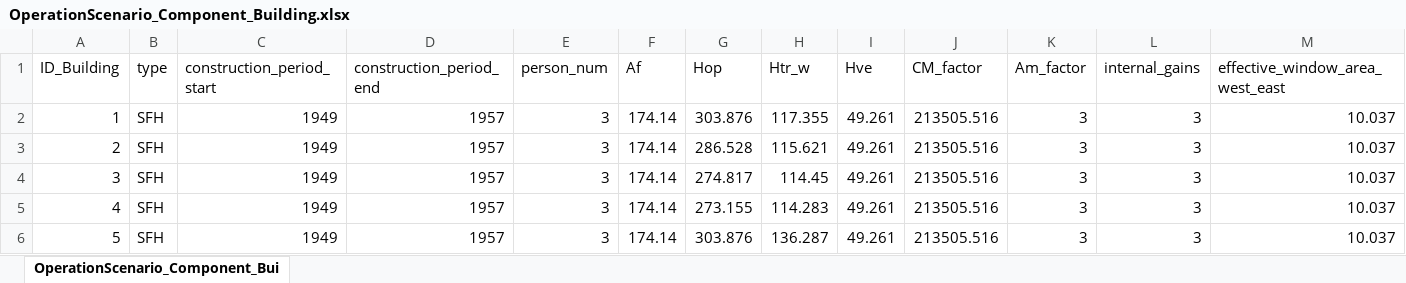
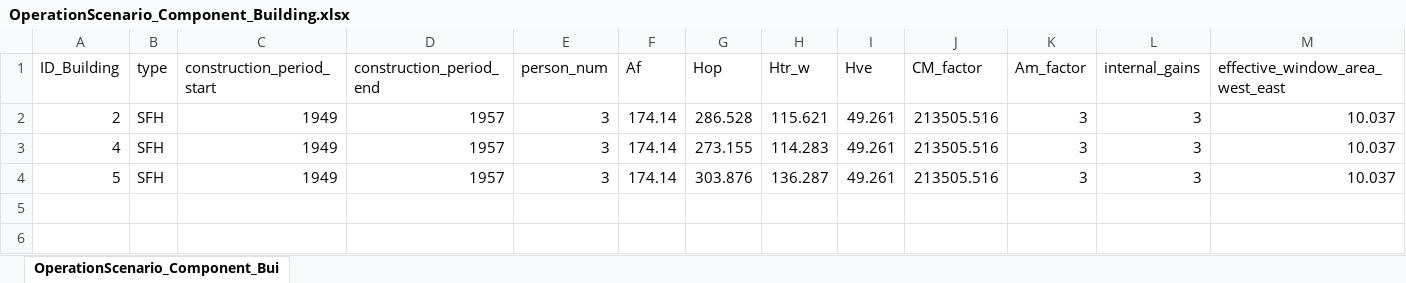
Before and after one commit to H2020-newTRENDs/FLEX, an Excel workbook: data/input_operation/OperationScenario_Component_Building.xlsx, sheet OperationScenario_Component_Bui, drawn as a sheet; only a part is shown; values as stored, in another font and other column widths than the file's, no borders; rows hold the shown columns only; the diff names each change by its address in the sheet, - before the commit and + after, or states it on an @@ line.

```diff
--- a/data/input_operation/OperationScenario_Component_Building.xlsx (sheet OperationScenario_Component_Bui)
+++ b/data/input_operation/OperationScenario_Component_Building.xlsx (sheet OperationScenario_Component_Bui)
-row 2: 1 | SFH | 1949 | 1957 | 3 | 174.14 | 303.876 | 117.355 | 49.261 | 213505.516 | 3 | 3 | 10.037
-row 4: 3 | SFH | 1949 | 1957 | 3 | 174.14 | 274.817 | 114.45 | 49.261 | 213505.516 | 3 | 3 | 10.037
```
Also changed, not shown: data/input_investment/InvestmentScenario_OperationEnergyCost.xlsx, data/input_operation/OperationScenario_Component_EnergyPrice.xlsx, 3 other files.
